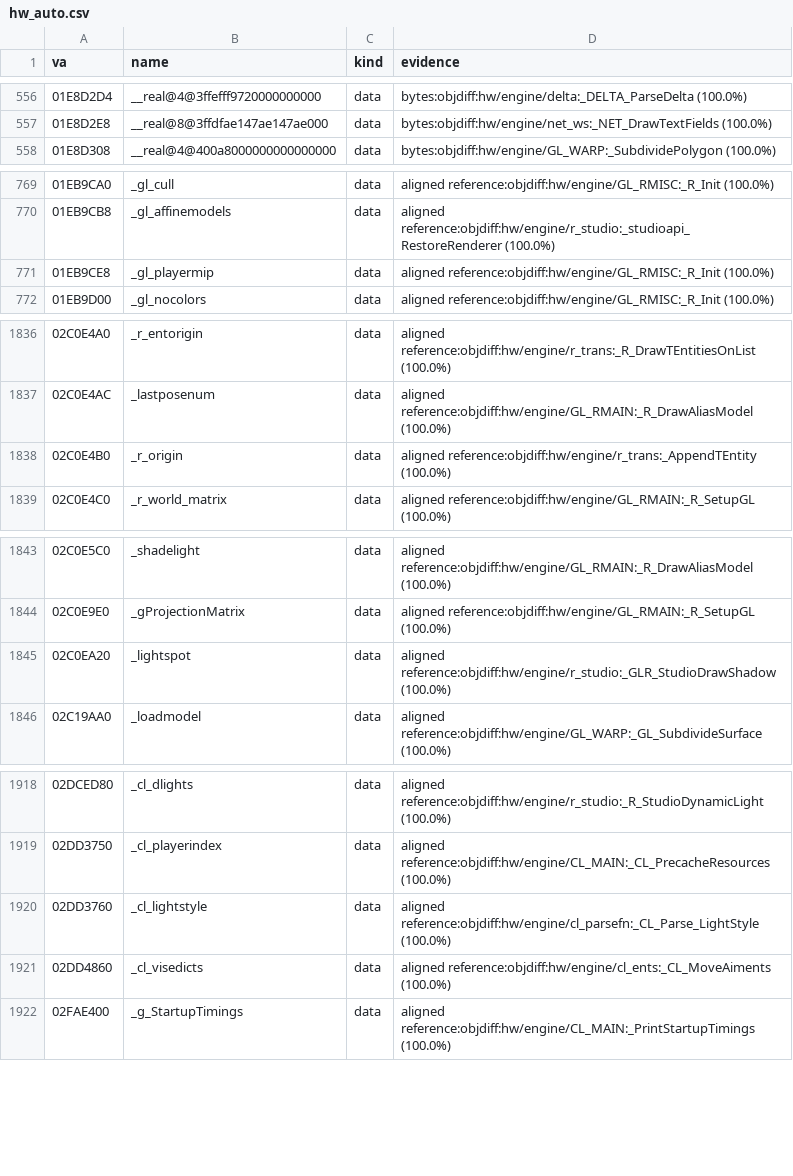
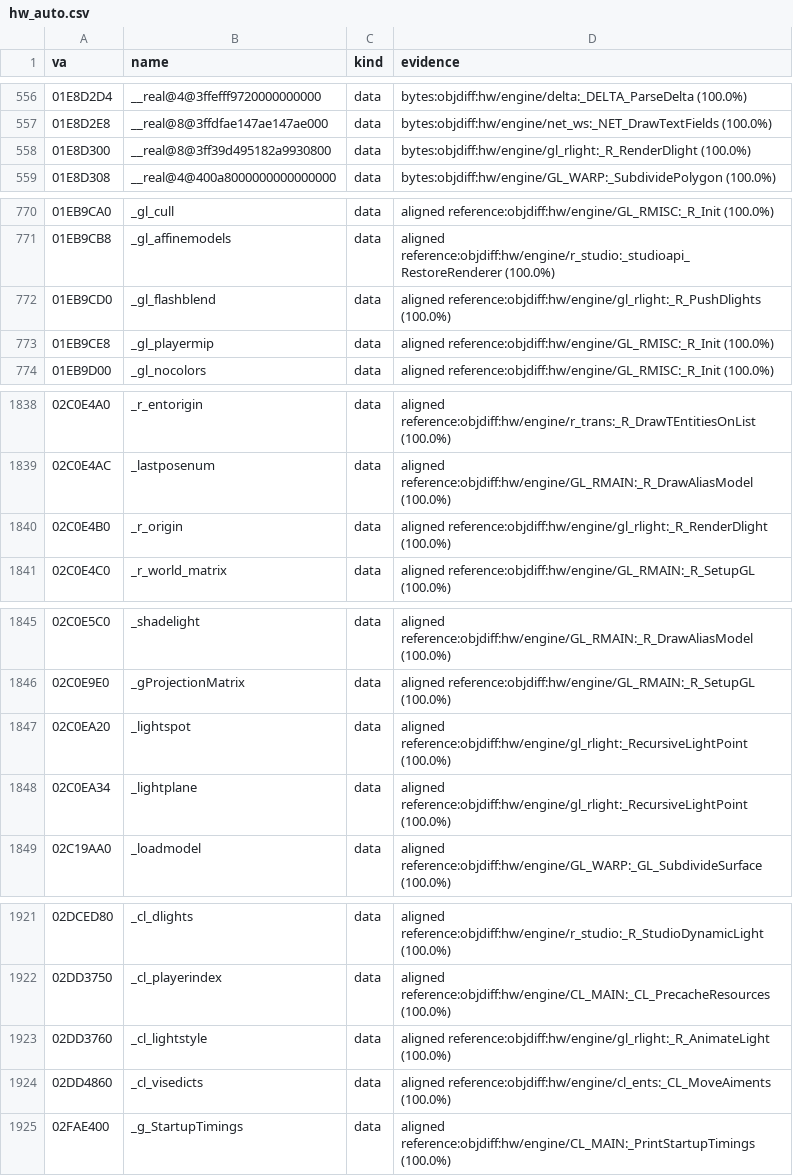
Before and after one commit to caixax/DeCoF, a CSV file: tools/symbols/hw_auto.csv, drawn as a sheet; only a part is shown, gaps mark what is left out.

Commit message:
hw: gl_rlight.c 9 of 9 (MATCHED, 100%)

```diff
--- a/tools/symbols/hw_auto.csv
+++ b/tools/symbols/hw_auto.csv
@@ -557,2 +557,3 @@ va,name,kind,evidence
 01E8D2E8,__real@8@3ffdfae147ae147ae000,data,bytes:objdiff:hw/engine/net_ws:_NET_DrawTextFields (100.0%)
+01E8D300,__real@8@3ff39d495182a9930800,data,bytes:objdiff:hw/engine/gl_rlight:_R_RenderDlight (100.0%)
 01E8D308,__real@4@400a8000000000000000,data,bytes:objdiff:hw/engine/GL_WARP:_SubdividePolygon (100.0%)
@@ -770,2 +771,3 @@ va,name,kind,evidence
 01EB9CB8,_gl_affinemodels,data,aligned reference:objdiff:hw/engine/r_studio:_studioapi_RestoreRenderer (100.0%)
+01EB9CD0,_gl_flashblend,data,aligned reference:objdiff:hw/engine/gl_rlight:_R_PushDlights (100.0%)
 01EB9CE8,_gl_playermip,data,aligned reference:objdiff:hw/engine/GL_RMISC:_R_Init (100.0%)
@@ -1837,3 +1839,3 @@ va,name,kind,evidence
 02C0E4AC,_lastposenum,data,aligned reference:objdiff:hw/engine/GL_RMAIN:_R_DrawAliasModel (100.0%)
-02C0E4B0,_r_origin,data,aligned reference:objdiff:hw/engine/r_trans:_AppendTEntity (100.0%)
+02C0E4B0,_r_origin,data,aligned reference:objdiff:hw/engine/gl_rlight:_R_RenderDlight (100.0%)
 02C0E4C0,_r_world_matrix,data,aligned reference:objdiff:hw/engine/GL_RMAIN:_R_SetupGL (100.0%)
@@ -1844,3 +1846,4 @@ va,name,kind,evidence
 02C0E9E0,_gProjectionMatrix,data,aligned reference:objdiff:hw/engine/GL_RMAIN:_R_SetupGL (100.0%)
-02C0EA20,_lightspot,data,aligned reference:objdiff:hw/engine/r_studio:_GLR_StudioDrawShadow (100.0%)
+02C0EA20,_lightspot,data,aligned reference:objdiff:hw/engine/gl_rlight:_RecursiveLightPoint (100.0%)
+02C0EA34,_lightplane,data,aligned reference:objdiff:hw/engine/gl_rlight:_RecursiveLightPoint (100.0%)
 02C19AA0,_loadmodel,data,aligned reference:objdiff:hw/engine/GL_WARP:_GL_SubdivideSurface (100.0%)
@@ -1919,3 +1922,3 @@ va,name,kind,evidence
 02DD3750,_cl_playerindex,data,aligned reference:objdiff:hw/engine/CL_MAIN:_CL_PrecacheResources (100.0%)
-02DD3760,_cl_lightstyle,data,aligned reference:objdiff:hw/engine/cl_parsefn:_CL_Parse_LightStyle (100.0%)
+02DD3760,_cl_lightstyle,data,aligned reference:objdiff:hw/engine/gl_rlight:_R_AnimateLight (100.0%)
 02DD4860,_cl_visedicts,data,aligned reference:objdiff:hw/engine/cl_ents:_CL_MoveAiments (100.0%)
```
Also changed, not shown: tools/symbols/hw_manual.csv, 7 other files.
